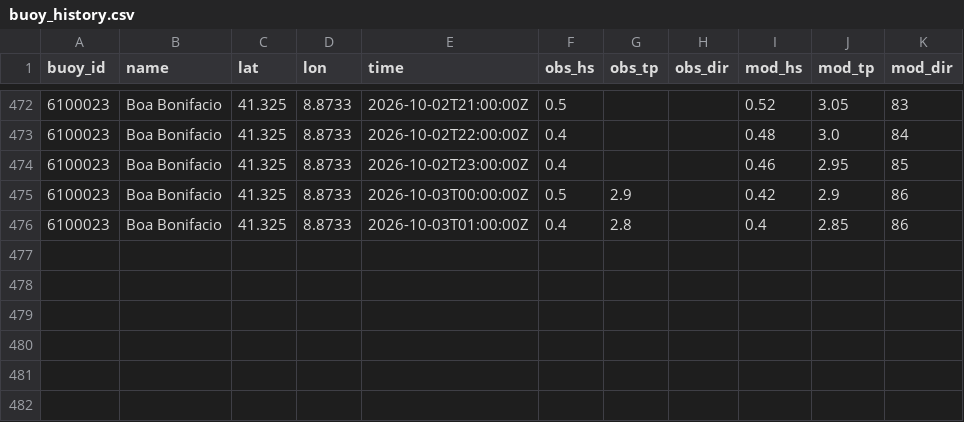
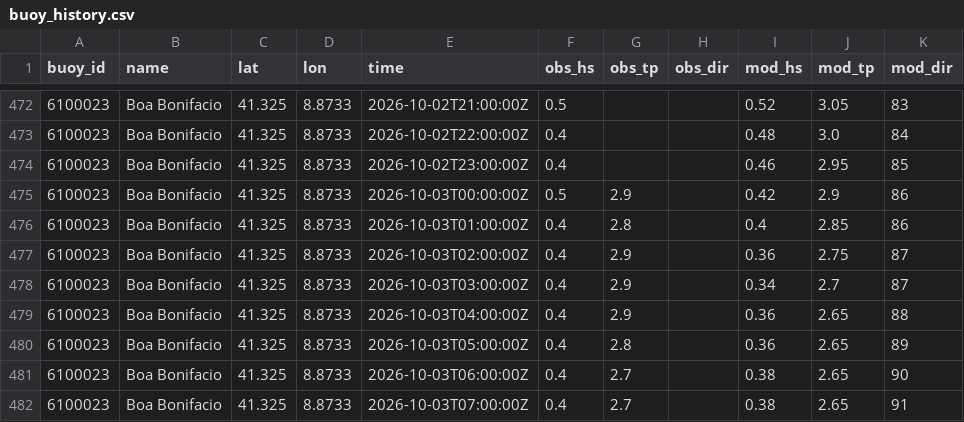
Before and after one commit to devskip/waves, a CSV file: buoy_history.csv, drawn as a sheet; only a part is shown, gaps mark what is left out.

```diff
--- a/buoy_history.csv
+++ b/buoy_history.csv
@@ -476 +476,7 @@ buoy_id,name,lat,lon,time,obs_hs,obs_tp,obs_dir,mod_hs,mod_tp,mod_dir
 6100023,Boa Bonifacio,41.325,8.8733,2026-10-03T01:00:00Z,0.4,2.8,,0.4,2.85,86
+6100023,Boa Bonifacio,41.325,8.8733,2026-10-03T02:00:00Z,0.4,2.9,,0.36,2.75,87
+6100023,Boa Bonifacio,41.325,8.8733,2026-10-03T03:00:00Z,0.4,2.9,,0.34,2.7,87
+6100023,Boa Bonifacio,41.325,8.8733,2026-10-03T04:00:00Z,0.4,2.9,,0.36,2.65,88
+6100023,Boa Bonifacio,41.325,8.8733,2026-10-03T05:00:00Z,0.4,2.8,,0.36,2.65,89
+6100023,Boa Bonifacio,41.325,8.8733,2026-10-03T06:00:00Z,0.4,2.7,,0.38,2.65,90
+6100023,Boa Bonifacio,41.325,8.8733,2026-10-03T07:00:00Z,0.4,2.7,,0.38,2.65,91
```
Also changed, not shown: 1 other file.
